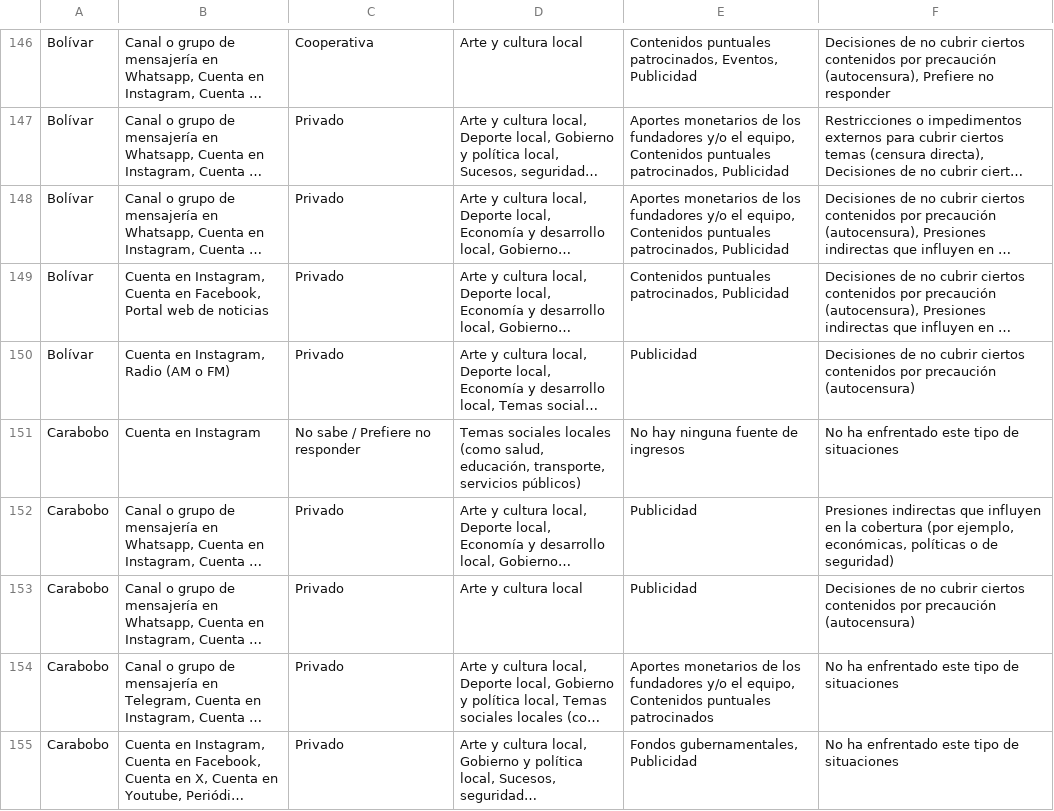
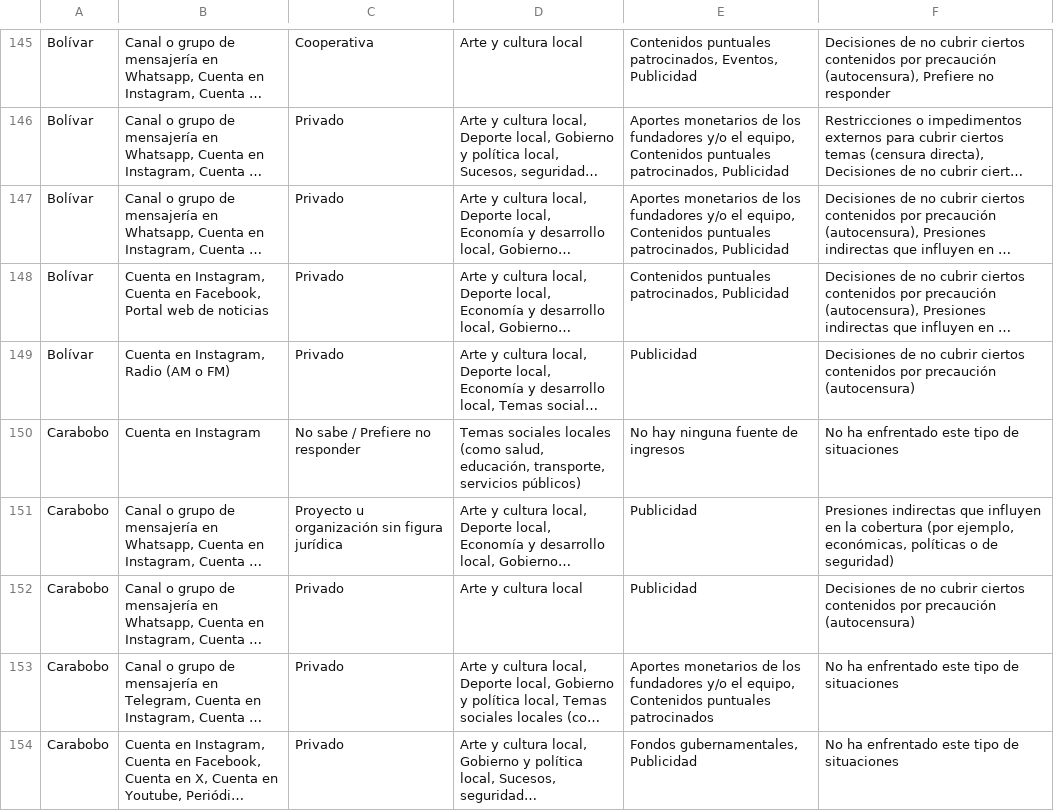
Before and after one commit to coldfoot/desiertos-venezuela, a CSV file: geo/output/a_respuestas.csv, drawn as a sheet; only a part is shown, gaps mark what is left out; long unchanged cells end in …; addresses are those after the commit; the diff covers the shown part only; the diff names each change by its address in the sheet, - before the commit and + after, or states it on an @@ line.

```diff
--- a/geo/output/a_respuestas.csv
+++ b/geo/output/a_respuestas.csv
-C151: Privado
+C151: Proyecto u organización sin figura jurídica
```
Also changed, not shown: 4 added rows, 7 removed rows and 6 edited cells elsewhere in this file, geo/output/a_consolidado.csv, geo/output/b_geomatched.csv, 22 other files.
